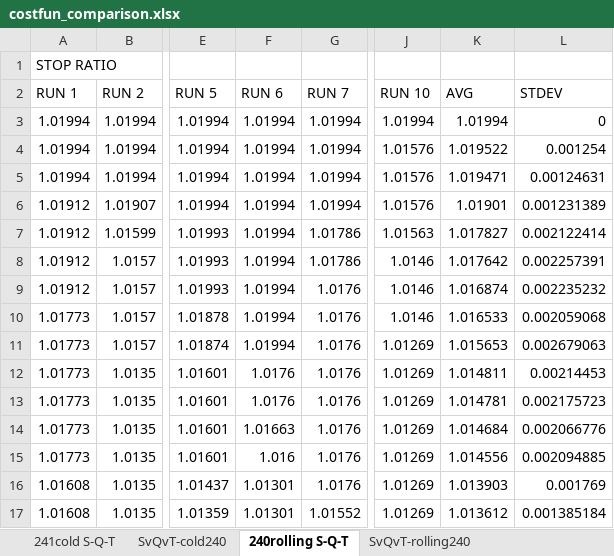
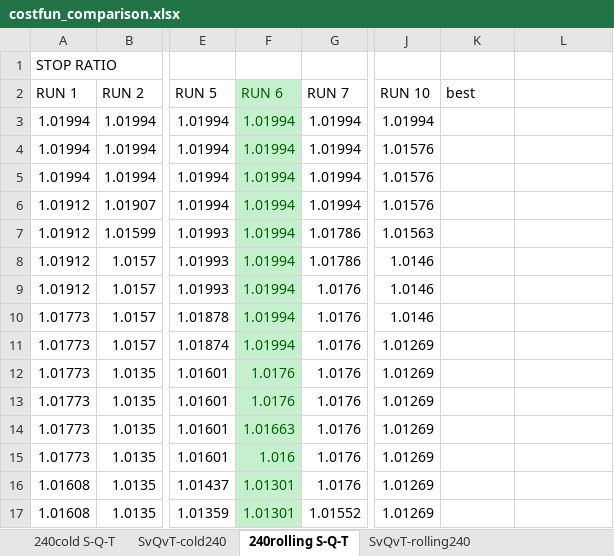
Before and after one commit to pietro-mesch/TESIPHD, an Excel workbook: DATA/costfun_comparison.xlsx, sheet 240rolling S-Q-T, drawn as a sheet; only a part is shown, gaps mark what is left out; values as stored, in another font and other column widths than the file's, no borders; the diff covers the shown part only; the diff names each change by its address in the sheet, - before the commit and + after, or states it on an @@ line.

```diff
--- a/DATA/costfun_comparison.xlsx (sheet 240rolling S-Q-T)
+++ b/DATA/costfun_comparison.xlsx (sheet 240rolling S-Q-T)
-sheet tab: 241cold S-Q-T
+sheet tab: 240cold S-Q-T
@@ F2:F17 fill: none → #C6EFCE, text colour: black → #006100 @@
-K2: AVG
+K2: best
-L2: STDEV
+L2: (empty)
-K3 (best): 1.01994
+K3 (best): (empty)
-L3: 0
+L3: (empty)
-K4 (best): 1.019522
+K4 (best): (empty)
-L4: 0.001254
+L4: (empty)
-K5 (best): 1.019471
+K5 (best): (empty)
-L5: 0.00124631
+L5: (empty)
-K6 (best): 1.01901
+K6 (best): (empty)
-L6: 0.001231389
+L6: (empty)
-K7 (best): 1.017827
+K7 (best): (empty)
-L7: 0.002122414
+L7: (empty)
-K8 (best): 1.017642
+K8 (best): (empty)
-L8: 0.002257391
+L8: (empty)
-K9 (best): 1.016874
+K9 (best): (empty)
-L9: 0.002235232
+L9: (empty)
-K10 (best): 1.016533
+K10 (best): (empty)
-L10: 0.002059068
+L10: (empty)
-K11 (best): 1.015653
+K11 (best): (empty)
-L11: 0.002679063
+L11: (empty)
-K12 (best): 1.014811
+K12 (best): (empty)
-L12: 0.00214453
+L12: (empty)
-K13 (best): 1.014781
+K13 (best): (empty)
-L13: 0.002175723
+L13: (empty)
-K14 (best): 1.014684
+K14 (best): (empty)
-L14: 0.002066776
+L14: (empty)
-K15 (best): 1.014556
+K15 (best): (empty)
-L15: 0.002094885
+L15: (empty)
-K16 (best): 1.013903
+K16 (best): (empty)
-L16: 0.001769
+L16: (empty)
-K17 (best): 1.013612
+K17 (best): (empty)
-L17: 0.001385184
+L17: (empty)
```
Also changed, not shown: 232 edited cells and cell formats elsewhere in this sheet, sheet SvQvT-cold240, sheet 240cold S-Q-T, charts or pictures, 8 other files.
